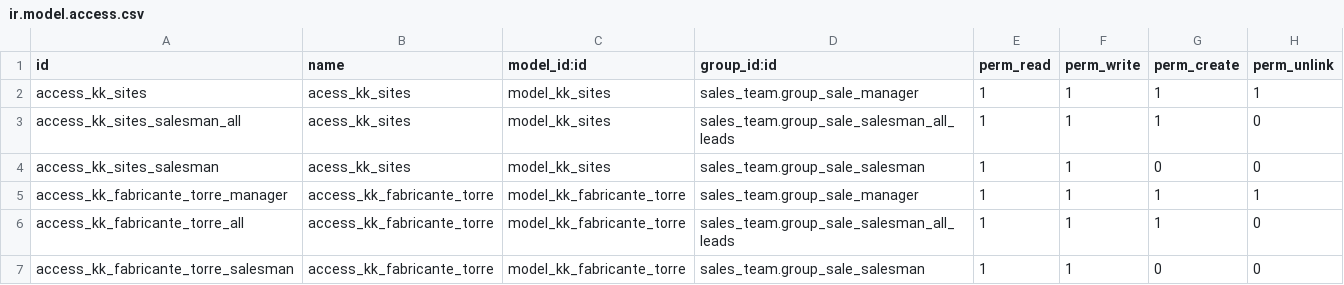
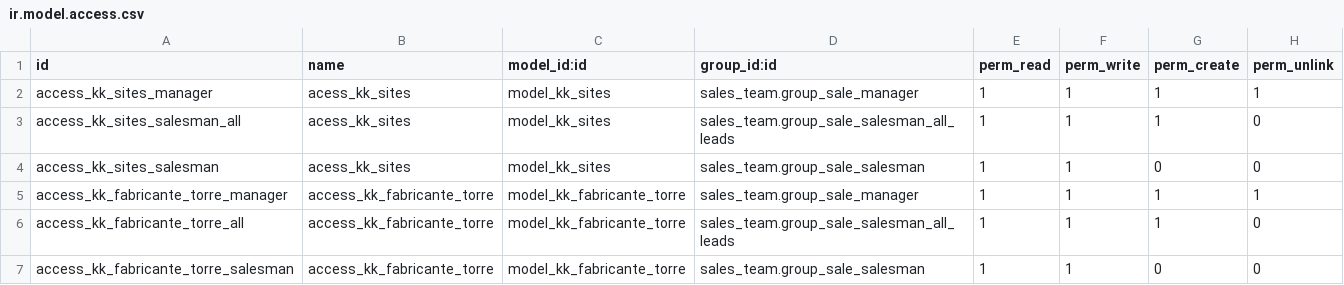
Before and after one commit to Trust-Code/trustcode-addons, a CSV file: kk_sites/security/ir.model.access.csv, drawn as a sheet.

Commit message:
correção acess rules

```diff
--- a/kk_sites/security/ir.model.access.csv
+++ b/kk_sites/security/ir.model.access.csv
@@ -1,3 +1,3 @@
 id,name,model_id:id,group_id:id,perm_read,perm_write,perm_create,perm_unlink
-access_kk_sites,acess_kk_sites,model_kk_sites,sales_team.group_sale_manager,1,1,1,1
+access_kk_sites_manager,acess_kk_sites,model_kk_sites,sales_team.group_sale_manager,1,1,1,1
 access_kk_sites_salesman_all,acess_kk_sites,model_kk_sites,sales_team.group_sale_salesman_all_leads,1,1,1,0
```
